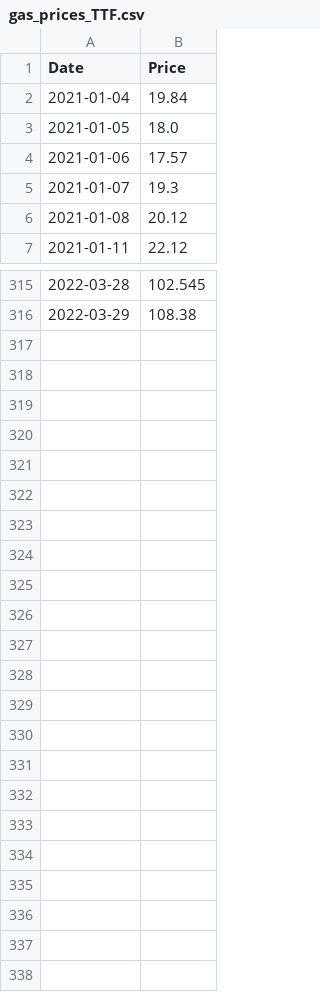
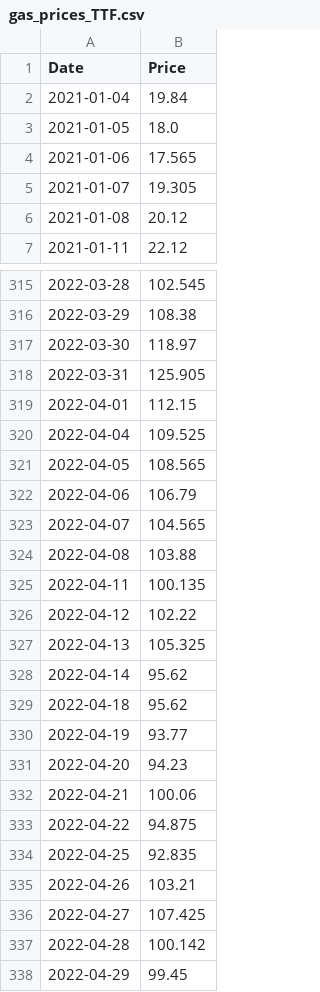
Before and after one commit to oruhnau/energy_demand, a CSV file: data/gas_prices_TTF.csv, drawn as a sheet; only a part is shown, gaps mark what is left out; the diff covers the shown part only.

```diff
--- a/data/gas_prices_TTF.csv
+++ b/data/gas_prices_TTF.csv
@@ -3,4 +3,4 @@ Date,Price
 2021-01-05,18.0
-2021-01-06,17.57
-2021-01-07,19.3
+2021-01-06,17.565
+2021-01-07,19.305
 2021-01-08,20.12
@@ -316 +316,23 @@ Date,Price
 2022-03-29,108.38
+2022-03-30,118.97
+2022-03-31,125.905
+2022-04-01,112.15
+2022-04-04,109.525
+2022-04-05,108.565
+2022-04-06,106.79
+2022-04-07,104.565
+2022-04-08,103.88
+2022-04-11,100.135
+2022-04-12,102.22
+2022-04-13,105.325
+2022-04-14,95.62
+2022-04-18,95.62
+2022-04-19,93.77
+2022-04-20,94.23
+2022-04-21,100.06
+2022-04-22,94.875
+2022-04-25,92.835
+2022-04-26,103.21
+2022-04-27,107.425
+2022-04-28,100.142
+2022-04-29,99.45
```
Also changed, not shown: 52 edited cells elsewhere in this file, data/Trading Hub Europe Publications Transparency Aggregated consumption data.csv, data/gas_and_electricity_prices.csv, 4 other files.
